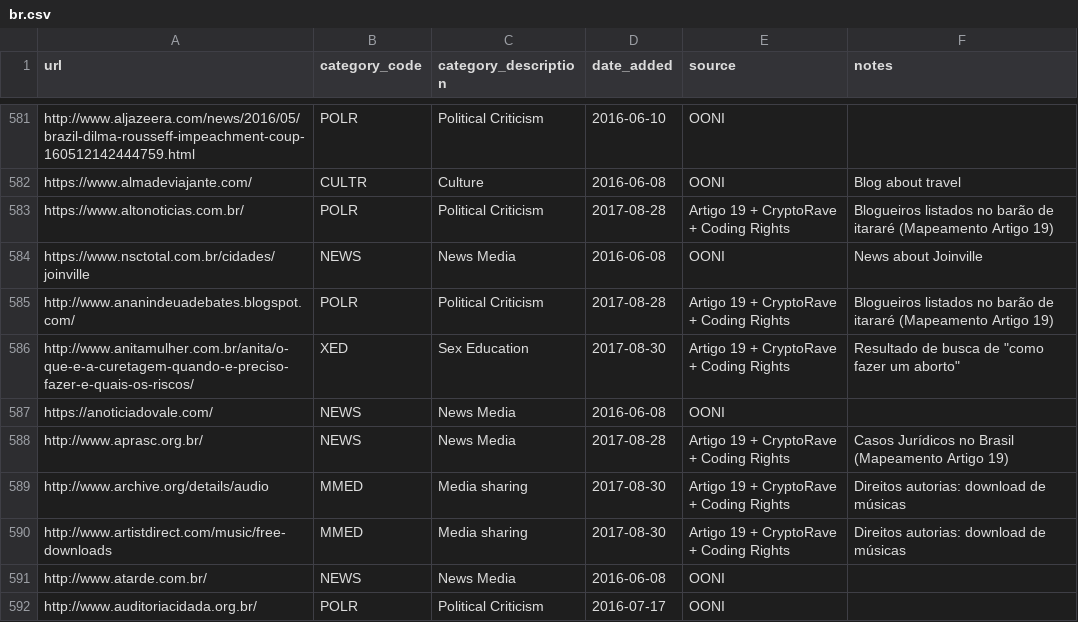
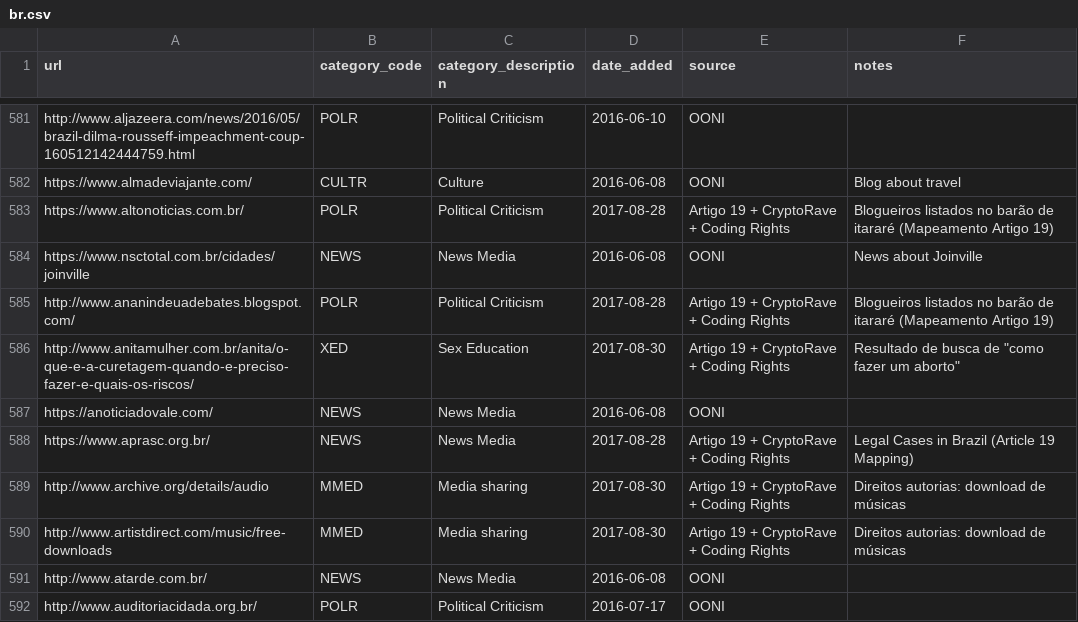
Before and after one commit to ooni/test-lists, a CSV file: lists/br.csv, drawn as a sheet; only a part is shown, gaps mark what is left out.

Commit message:
Upgraded to HTTPS

```diff
--- a/lists/br.csv
+++ b/lists/br.csv
@@ -587,3 +587,3 @@ http://www.anitamulher.com.br/anita/o-que-e-a-curetagem-quando-e-preciso-fazer-e
 https://anoticiadovale.com/,NEWS,News Media,2016-06-08,OONI,
-http://www.aprasc.org.br/,NEWS,News Media,2017-08-28,Artigo 19 + CryptoRave + Coding Rights,Casos Jurídicos no Brasil (Mapeamento Artigo 19)
+https://www.aprasc.org.br/,NEWS,News Media,2017-08-28,Artigo 19 + CryptoRave + Coding Rights,Legal Cases in Brazil (Article 19 Mapping)
 http://www.archive.org/details/audio,MMED,Media sharing,2017-08-30,Artigo 19 + CryptoRave + Coding Rights,Direitos autorias: download de músicas
```
